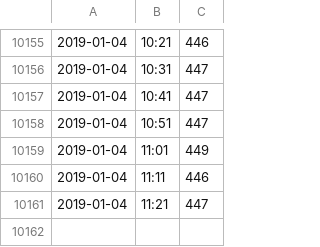
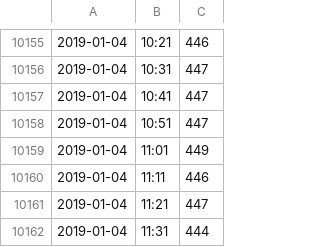
Before and after one commit to conwasa/CO2_play, a CSV file: all_readings.csv, drawn as a sheet; only a part is shown, gaps mark what is left out.

```diff
--- a/all_readings.csv
+++ b/all_readings.csv
@@ -10161 +10161,2 @@
 2019-01-04,11:21,447
+2019-01-04,11:31,444
```
Also changed, not shown: all_historic_readings.csv, todays_readings.csv, 2 other files.
